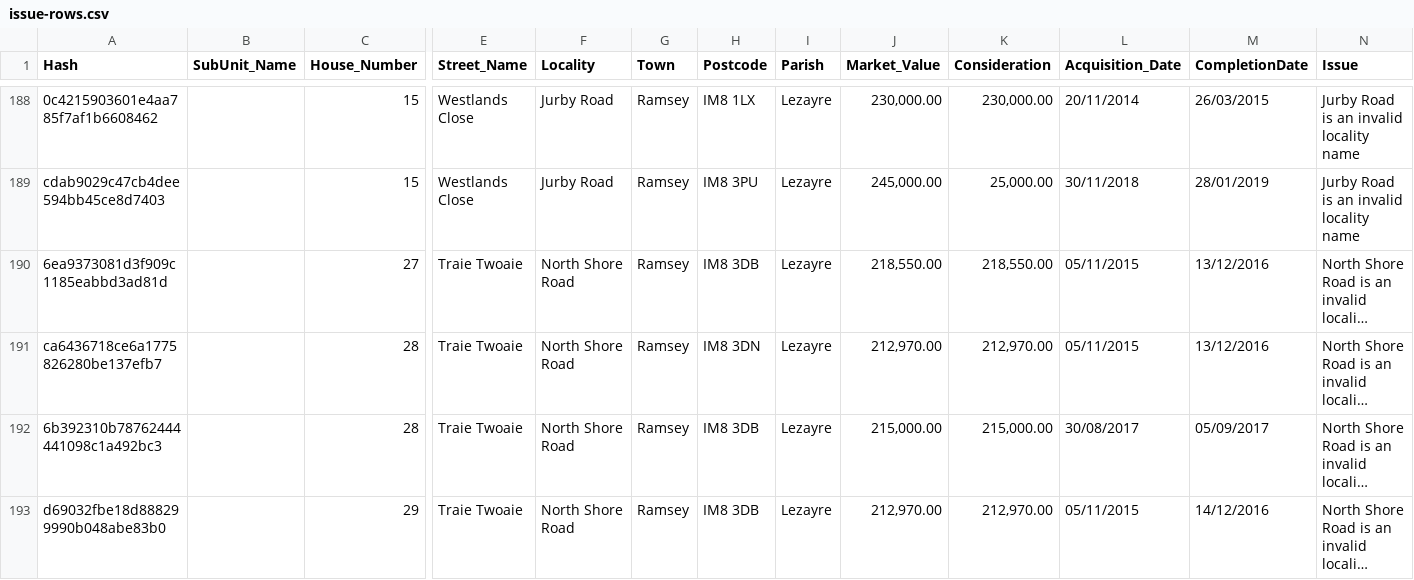
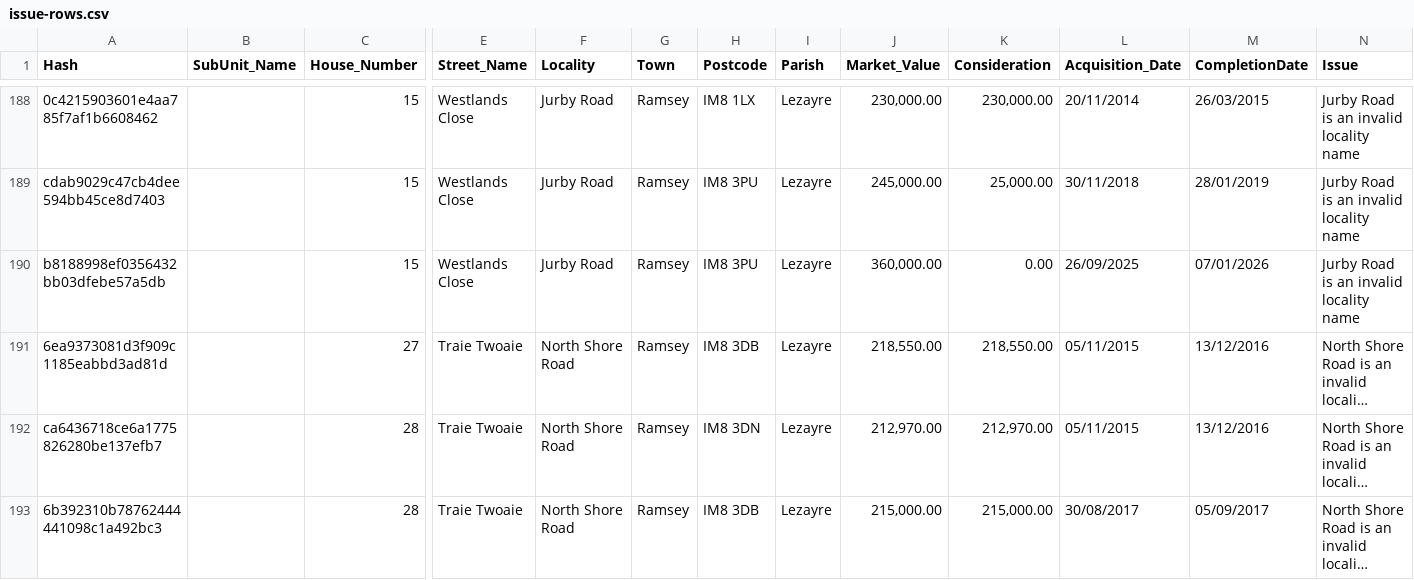
Before and after one commit to dankarran/isleofman-opendata, a CSV file: data/gov.im/land-transactions/outputs/issue-rows.csv, drawn as a sheet; only a part is shown, gaps mark what is left out; the shorter side is filled out with more unchanged rows; long unchanged cells end in …; rows hold the shown columns only; the diff covers the shown part only; the diff names each change by its address in the sheet, - before the commit and + after, or states it on an @@ line.

```diff
--- a/data/gov.im/land-transactions/outputs/issue-rows.csv
+++ b/data/gov.im/land-transactions/outputs/issue-rows.csv
+row 190: b8188998ef0356432bb03dfebe57a5db |  | 15 | Westlands Close | Jurby Road | Ramsey | IM8 3PU | Lezayre | 360,000.00 | 0.00 | 26/09/2025 | 07/01/2026 | Jurby Road is an invalid locality name
```
Also changed, not shown: 13 added rows elsewhere in this file, data/gov.im/companies/sources/search/names/CORP.csv, data/gov.im/companies/sources/search/names/FOUNDATION.csv, 21 other files.
